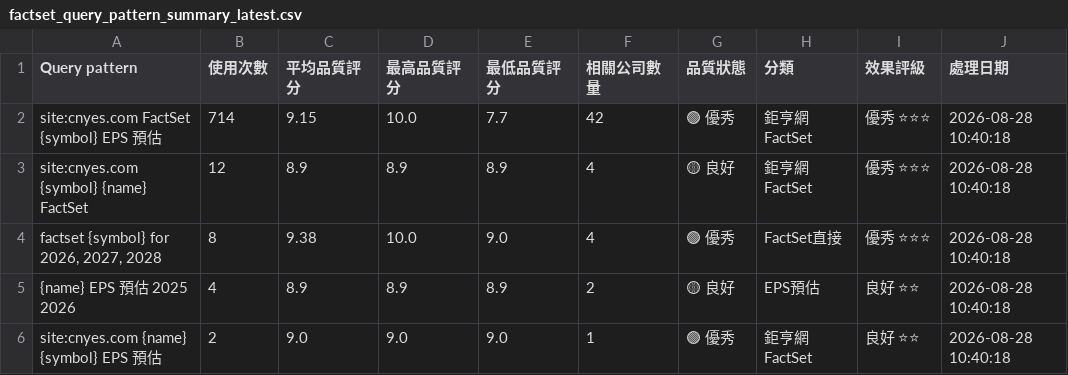
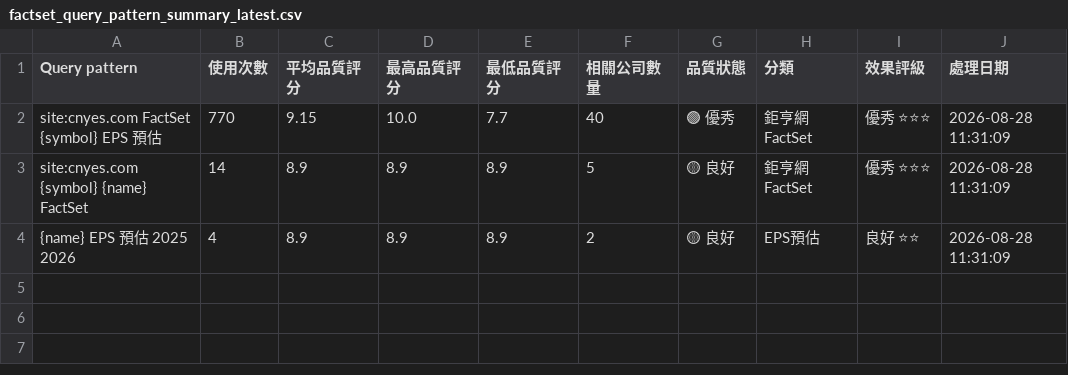
Before and after one commit to wenchiehlee/GoogleSearch.Factset, a CSV file: data/reports/factset_query_pattern_summary_latest.csv, drawn as a sheet.

```diff
--- a/data/reports/factset_query_pattern_summary_latest.csv
+++ b/data/reports/factset_query_pattern_summary_latest.csv
@@ -1,6 +1,4 @@
 Query pattern,使用次數,平均品質評分,最高品質評分,最低品質評分,相關公司數量,品質狀態,分類,效果評級,處理日期
-site:cnyes.com FactSet {symbol} EPS 預估,714,9.15,10.0,7.7,42,🟢 優秀,鉅亨網FactSet,優秀 ⭐⭐⭐,2026-08-28 10:40:18
-site:cnyes.com {symbol} {name} FactSet,12,8.9,8.9,8.9,4,🟡 良好,鉅亨網FactSet,優秀 ⭐⭐⭐,2026-08-28 10:40:18
-"factset {symbol} for 2026, 2027, 2028",8,9.38,10.0,9.0,4,🟢 優秀,FactSet直接,優秀 ⭐⭐⭐,2026-08-28 10:40:18
-{name} EPS 預估 2025 2026,4,8.9,8.9,8.9,2,🟡 良好,EPS預估,良好 ⭐⭐,2026-08-28 10:40:18
-site:cnyes.com {name} {symbol} EPS 預估,2,9.0,9.0,9.0,1,🟢 優秀,鉅亨網FactSet,良好 ⭐⭐,2026-08-28 10:40:18
+site:cnyes.com FactSet {symbol} EPS 預估,770,9.15,10.0,7.7,40,🟢 優秀,鉅亨網FactSet,優秀 ⭐⭐⭐,2026-08-28 11:31:09
+site:cnyes.com {symbol} {name} FactSet,14,8.9,8.9,8.9,5,🟡 良好,鉅亨網FactSet,優秀 ⭐⭐⭐,2026-08-28 11:31:09
+{name} EPS 預估 2025 2026,4,8.9,8.9,8.9,2,🟡 良好,EPS預估,良好 ⭐⭐,2026-08-28 11:31:09
```
Also changed, not shown: data/reports/factset_portfolio_summary_latest.csv, data/reports/watchlist_summary_latest.csv, 3 other files.
